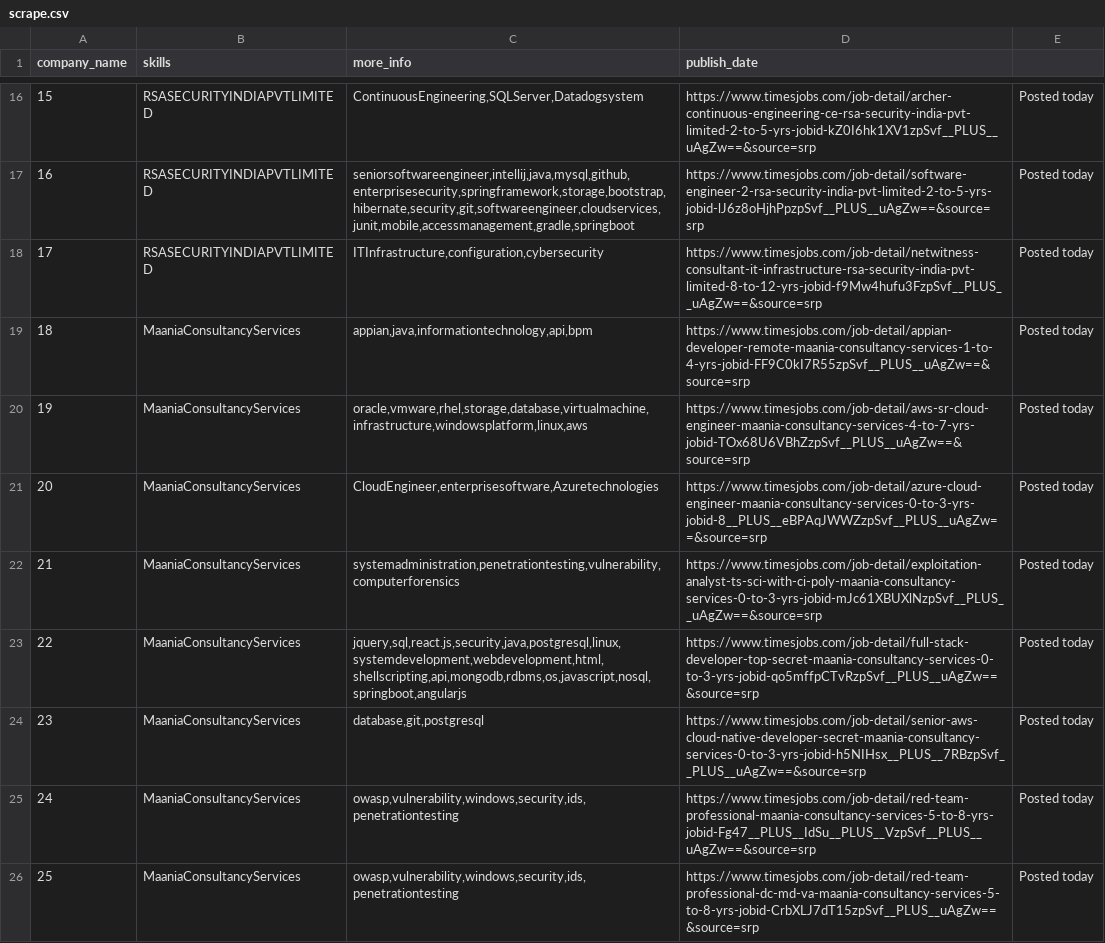
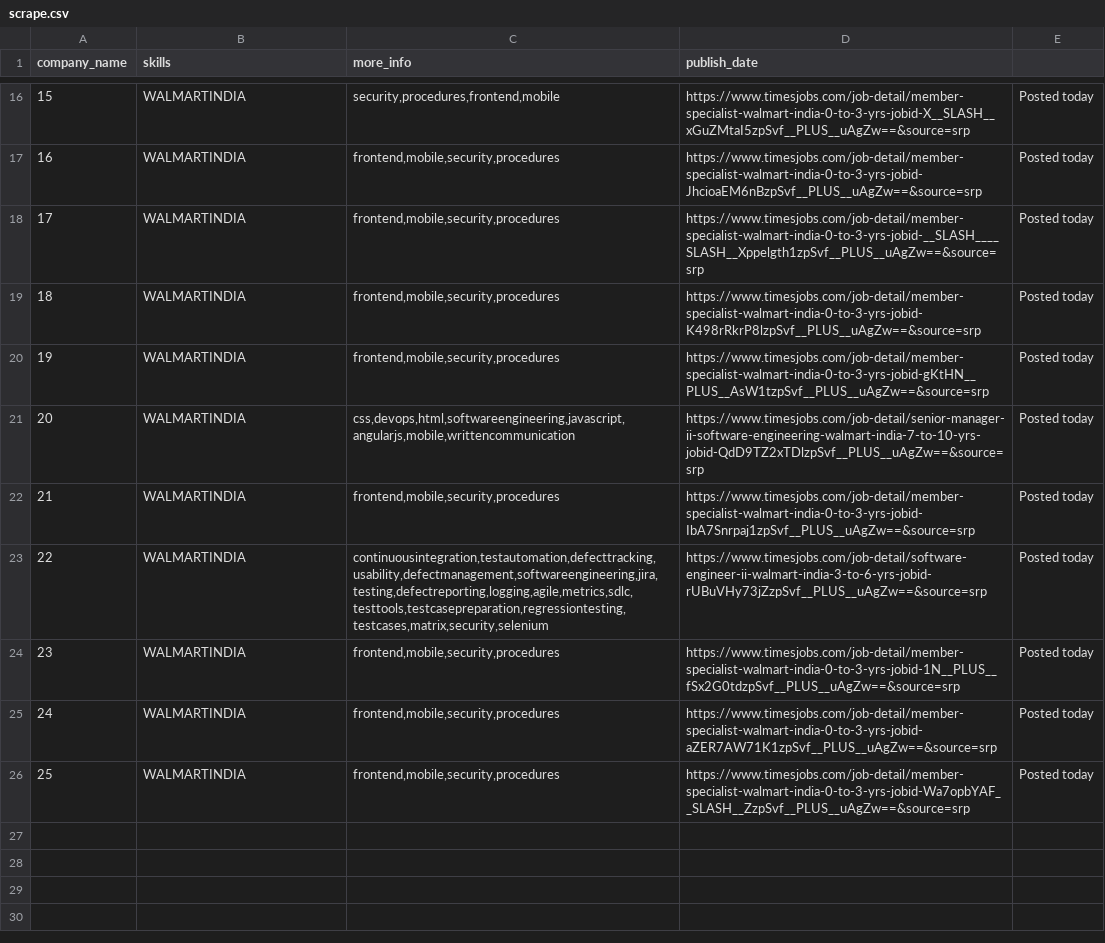
Before and after one commit to azizulhakim13/Web-Scraping, a CSV file: scrape.csv, drawn as a sheet; only a part is shown, gaps mark what is left out; the diff covers the shown part only; the diff names each change by its address in the sheet, - before the commit and + after, or states it on an @@ line.

```diff
--- a/scrape.csv
+++ b/scrape.csv
-B16:B18 (skills): RSASECURITYINDIAPVTLIMITED
+B16:B18 (skills): WALMARTINDIA
-C16 (more_info): ContinuousEngineering,SQLServer,Datadogsystem
+C16 (more_info): security,procedures,frontend,mobile
-D16 (publish_date): https://www.timesjobs.com/job-detail/archer-continuous-engineering-ce-rsa-security-india-pvt-limited-2-to-5-yrs-jobid-kZ0I6hk1XV1zpSvf__PLUS__uAgZw==&source=srp
+D16 (publish_date): https://www.timesjobs.com/job-detail/member-specialist-walmart-india-0-to-3-yrs-jobid-X__SLASH__xGuZMtaI5zpSvf__PLUS__uAgZw==&source=srp
-C17 (more_info): seniorsoftwareengineer,intellij,java,mysql,github,enterprisesecurity,springframework,storage,bootstrap,hibernate,security,git,softwareengineer,cloudservices,junit,mobile,accessmanagement,gradle,springboot
+C17 (more_info): frontend,mobile,security,procedures
-D17 (publish_date): https://www.timesjobs.com/job-detail/software-engineer-2-rsa-security-india-pvt-limited-2-to-5-yrs-jobid-lJ6z8oHjhPpzpSvf__PLUS__uAgZw==&source=srp
+D17 (publish_date): https://www.timesjobs.com/job-detail/member-specialist-walmart-india-0-to-3-yrs-jobid-JhcioaEM6nBzpSvf__PLUS__uAgZw==&source=srp
-C18 (more_info): ITInfrastructure,configuration,cybersecurity
+C18 (more_info): frontend,mobile,security,procedures
-D18 (publish_date): https://www.timesjobs.com/job-detail/netwitness-consultant-it-infrastructure-rsa-security-india-pvt-limited-8-to-12-yrs-jobid-f9Mw4hufu3FzpSvf__PLUS__uAgZw==&source=srp
+D18 (publish_date): https://www.timesjobs.com/job-detail/member-specialist-walmart-india-0-to-3-yrs-jobid-__SLASH____SLASH__Xppelgth1zpSvf__PLUS__uAgZw==&source=srp
-B19:B26 (skills): MaaniaConsultancyServices
+B19:B26 (skills): WALMARTINDIA
-C19 (more_info): appian,java,informationtechnology,api,bpm
+C19 (more_info): frontend,mobile,security,procedures
-D19 (publish_date): https://www.timesjobs.com/job-detail/appian-developer-remote-maania-consultancy-services-1-to-4-yrs-jobid-FF9C0kI7R55zpSvf__PLUS__uAgZw==&source=srp
+D19 (publish_date): https://www.timesjobs.com/job-detail/member-specialist-walmart-india-0-to-3-yrs-jobid-K498rRkrP8lzpSvf__PLUS__uAgZw==&source=srp
-C20 (more_info): oracle,vmware,rhel,storage,database,virtualmachine,infrastructure,windowsplatform,linux,aws
+C20 (more_info): frontend,mobile,security,procedures
-D20 (publish_date): https://www.timesjobs.com/job-detail/aws-sr-cloud-engineer-maania-consultancy-services-4-to-7-yrs-jobid-TOx68U6VBhZzpSvf__PLUS__uAgZw==&source=srp
+D20 (publish_date): https://www.timesjobs.com/job-detail/member-specialist-walmart-india-0-to-3-yrs-jobid-gKtHN__PLUS__AsW1tzpSvf__PLUS__uAgZw==&source=srp
-C21 (more_info): CloudEngineer,enterprisesoftware,Azuretechnologies
+C21 (more_info): css,devops,html,softwareengineering,javascript,angularjs,mobile,writtencommunication
-D21 (publish_date): https://www.timesjobs.com/job-detail/azure-cloud-engineer-maania-consultancy-services-0-to-3-yrs-jobid-8__PLUS__eBPAqJWWZzpSvf__PLUS__uAgZw==&source=srp
+D21 (publish_date): https://www.timesjobs.com/job-detail/senior-manager-ii-software-engineering-walmart-india-7-to-10-yrs-jobid-QdD9TZ2xTDlzpSvf__PLUS__uAgZw==&source=srp
-C22 (more_info): systemadministration,penetrationtesting,vulnerability,computerforensics
+C22 (more_info): frontend,mobile,security,procedures
-D22 (publish_date): https://www.timesjobs.com/job-detail/exploitation-analyst-ts-sci-with-ci-poly-maania-consultancy-services-0-to-3-yrs-jobid-mJc61XBUXlNzpSvf__PLUS__uAgZw==&source=srp
+D22 (publish_date): https://www.timesjobs.com/job-detail/member-specialist-walmart-india-0-to-3-yrs-jobid-IbA7Snrpaj1zpSvf__PLUS__uAgZw==&source=srp
-C23 (more_info): jquery,sql,react.js,security,java,postgresql,linux,systemdevelopment,webdevelopment,html,shellscripting,api,mongodb,rdbms,os,javascript,nosql,springboot,angularjs
+C23 (more_info): continuousintegration,testautomation,defecttracking,usability,defectmanagement,softwareengineering,jira,testing,defectreporting,logging,agile,metrics,sdlc,testtools,testcasepreparation,regressiontesting,testcases,matrix,security,selenium
-D23 (publish_date): https://www.timesjobs.com/job-detail/full-stack-developer-top-secret-maania-consultancy-services-0-to-3-yrs-jobid-qo5mffpCTvRzpSvf__PLUS__uAgZw==&source=srp
+D23 (publish_date): https://www.timesjobs.com/job-detail/software-engineer-ii-walmart-india-3-to-6-yrs-jobid-rUBuVHy73jZzpSvf__PLUS__uAgZw==&source=srp
-C24 (more_info): database,git,postgresql
+C24 (more_info): frontend,mobile,security,procedures
-D24 (publish_date): https://www.timesjobs.com/job-detail/senior-aws-cloud-native-developer-secret-maania-consultancy-services-0-to-3-yrs-jobid-h5NIHsx__PLUS__7RBzpSvf__PLUS__uAgZw==&source=srp
+D24 (publish_date): https://www.timesjobs.com/job-detail/member-specialist-walmart-india-0-to-3-yrs-jobid-1N__PLUS__fSx2G0tdzpSvf__PLUS__uAgZw==&source=srp
-C25:C26 (more_info): owasp,vulnerability,windows,security,ids,penetrationtesting
+C25:C26 (more_info): frontend,mobile,security,procedures
-D25 (publish_date): https://www.timesjobs.com/job-detail/red-team-professional-maania-consultancy-services-5-to-8-yrs-jobid-Fg47__PLUS__IdSu__PLUS__VzpSvf__PLUS__uAgZw==&source=srp
+D25 (publish_date): https://www.timesjobs.com/job-detail/member-specialist-walmart-india-0-to-3-yrs-jobid-aZER7AW71K1zpSvf__PLUS__uAgZw==&source=srp
-D26 (publish_date): https://www.timesjobs.com/job-detail/red-team-professional-dc-md-va-maania-consultancy-services-5-to-8-yrs-jobid-CrbXLJ7dT15zpSvf__PLUS__uAgZw==&source=srp
+D26 (publish_date): https://www.timesjobs.com/job-detail/member-specialist-walmart-india-0-to-3-yrs-jobid-Wa7opbYAF__SLASH__ZzpSvf__PLUS__uAgZw==&source=srp
```
Also changed, not shown: 42 edited cells elsewhere in this file, 5 other files.
